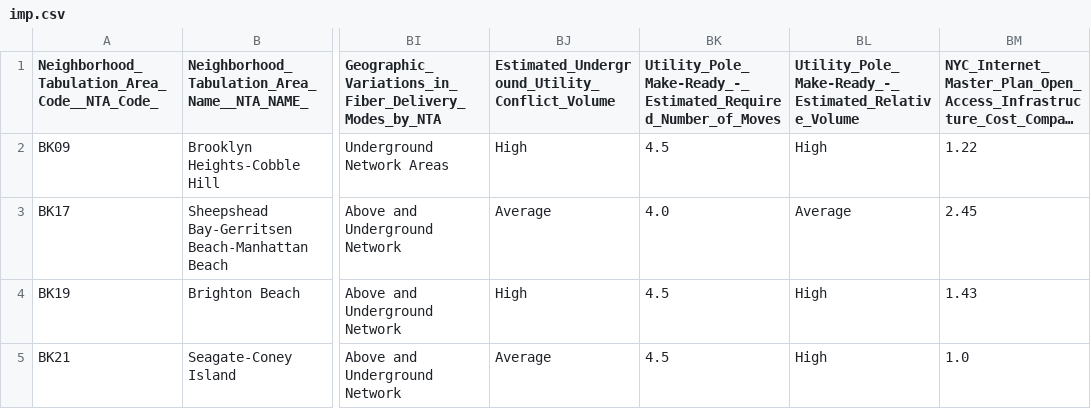
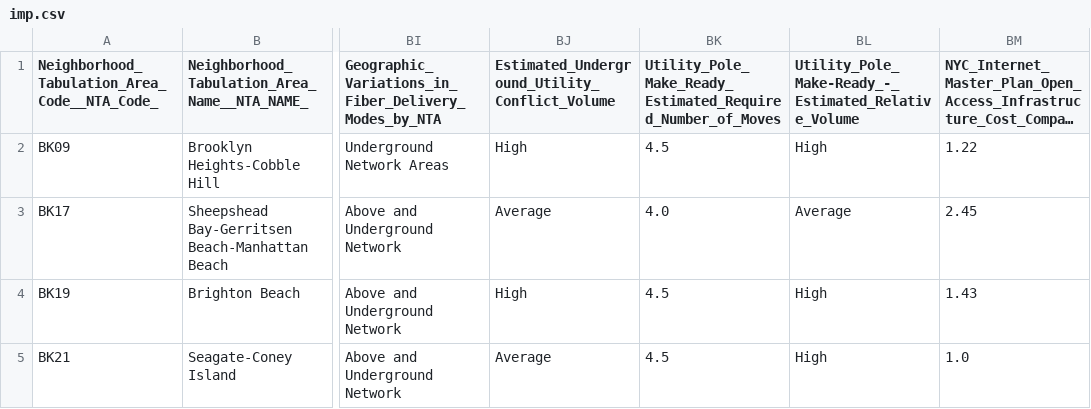
Before and after one commit to Sricha02/FINAL_CAP, a CSV file: imp.csv, drawn as a sheet; only a part is shown, gaps mark what is left out; long unchanged cells end in …; the diff names each change by its address in the sheet, - before the commit and + after, or states it on an @@ line.

Commit message:
final EDA for Tableau calculated fields

```diff
--- a/imp.csv
+++ b/imp.csv
-BK1: Utility_Pole_Make-Ready_-_Estimated_Required_Number_of_Moves
+BK1: Utility_Pole_Make_Ready_Estimated_Required_Number_of_Moves
```
Also changed, not shown: 59 other files.
